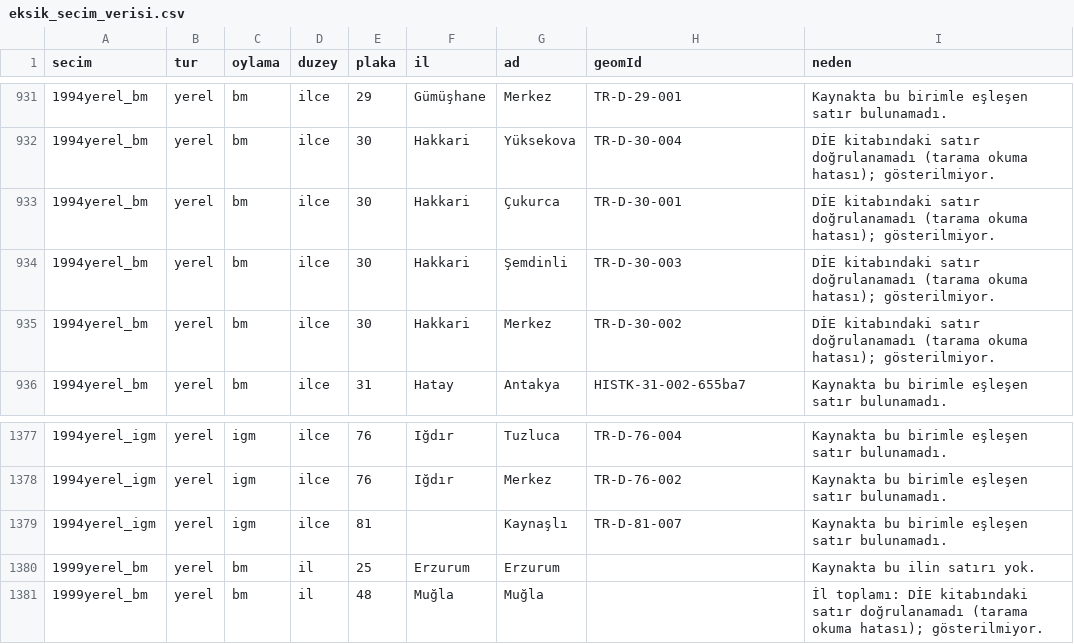
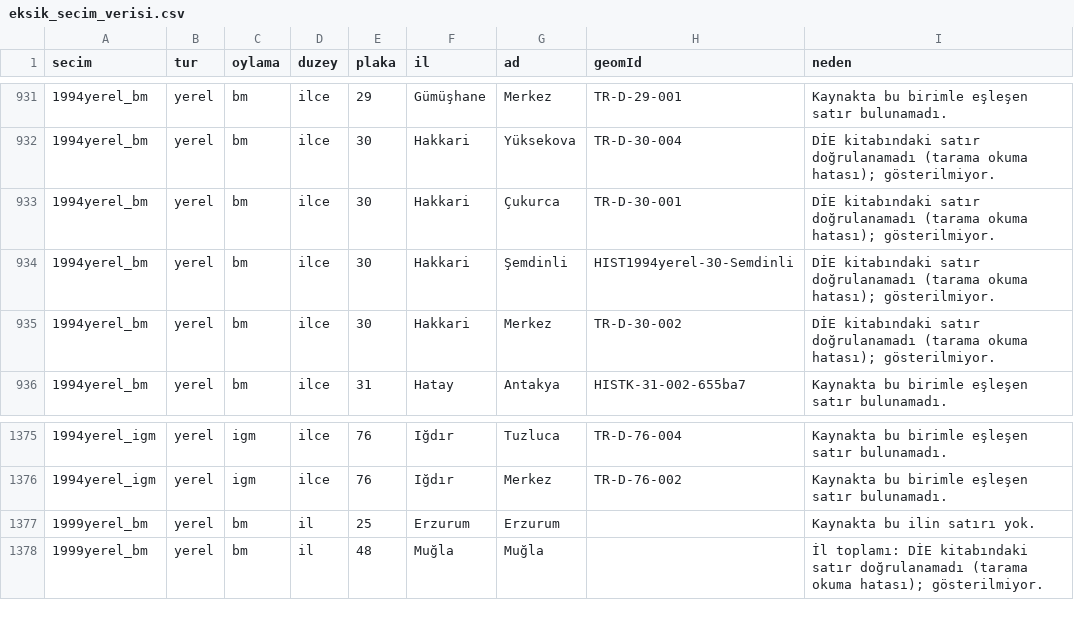
Before and after one commit to hamiKumbasae/turkiye-secim-haritasi, a CSV file: docs/rapor/eksik_secim_verisi.csv, drawn as a sheet; only a part is shown, gaps mark what is left out; the diff covers the shown part only.

```diff
--- a/docs/rapor/eksik_secim_verisi.csv
+++ b/docs/rapor/eksik_secim_verisi.csv
@@ -933,3 +933,3 @@ secim,tur,oylama,duzey,plaka,il,ad,geomId,neden
 1994yerel_bm,yerel,bm,ilce,30,Hakkari,Çukurca,TR-D-30-001,DİE kitabındaki satır doğrulanamadı (tarama okuma hatası); gösterilmiyor.
-1994yerel_bm,yerel,bm,ilce,30,Hakkari,Şemdinli,TR-D-30-003,DİE kitabındaki satır doğrulanamadı (tarama okuma hatası); gösterilmiyor.
+1994yerel_bm,yerel,bm,ilce,30,Hakkari,Şemdinli,HIST1994yerel-30-Semdinli,DİE kitabındaki satır doğrulanamadı (tarama okuma hatası); gösterilmiyor.
 1994yerel_bm,yerel,bm,ilce,30,Hakkari,Merkez,TR-D-30-002,DİE kitabındaki satır doğrulanamadı (tarama okuma hatası); gösterilmiyor.
@@ -1378,3 +1376,2 @@ secim,tur,oylama,duzey,plaka,il,ad,geomId,neden
 1994yerel_igm,yerel,igm,ilce,76,Iğdır,Merkez,TR-D-76-002,Kaynakta bu birimle eşleşen satır bulunamadı.
-1994yerel_igm,yerel,igm,ilce,81,,Kaynaşlı,TR-D-81-007,Kaynakta bu birimle eşleşen satır bulunamadı.
 1999yerel_bm,yerel,bm,il,25,Erzurum,Erzurum,,Kaynakta bu ilin satırı yok.
```
Also changed, not shown: 2 added rows, 11 removed rows and 6 edited cells elsewhere in this file, docs/rapor/poligon_durumu.csv, 4 other files.
